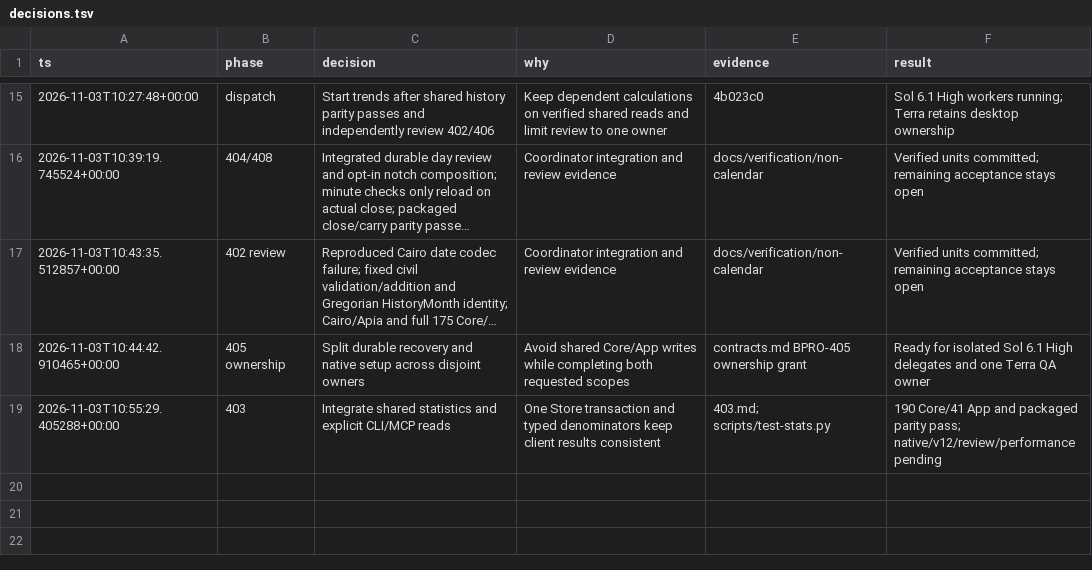
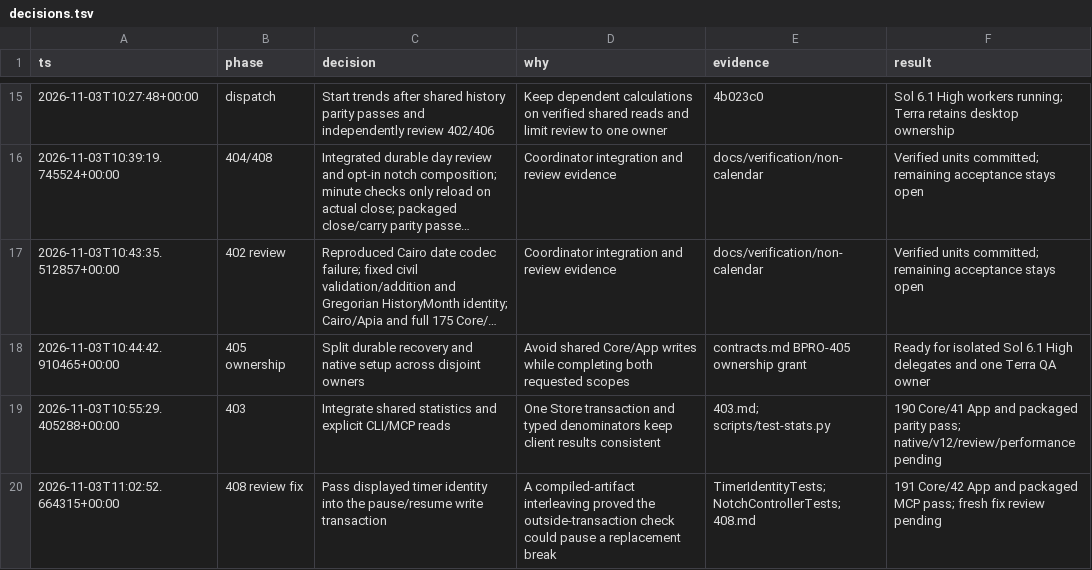
Before and after one commit to ddeyalla/three, a TSV file: docs/verification/non-calendar/decisions.tsv, drawn as a sheet; only a part is shown, gaps mark what is left out; long unchanged cells end in …; the diff names each change by its address in the sheet, - before the commit and + after, or states it on an @@ line.

Commit message:
Guard pause and resume against replacement sessions

```diff
--- a/docs/verification/non-calendar/decisions.tsv
+++ b/docs/verification/non-calendar/decisions.tsv
+row 20: 2026-11-03T11:02:52.664315+00:00 | 408 review fix | Pass displayed timer identity into the pause/resume write transaction | A compiled-artifact interleaving proved the outside-transaction check could pause a replacement break | TimerIdentityTests; NotchControllerTests; 408.md | 191 Core/42 App and packaged MCP pass; fresh fix review pending
```
Also changed, not shown: 7 other files.
